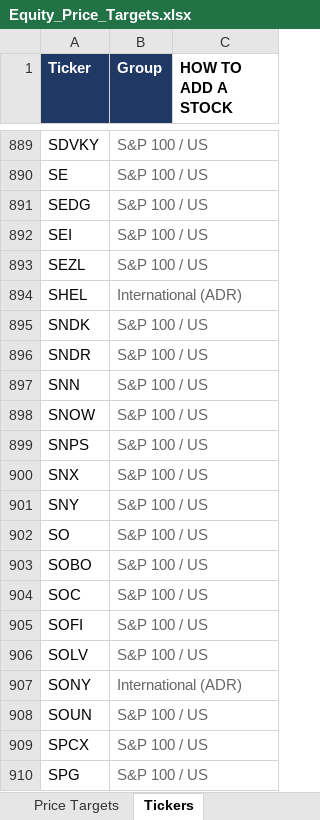
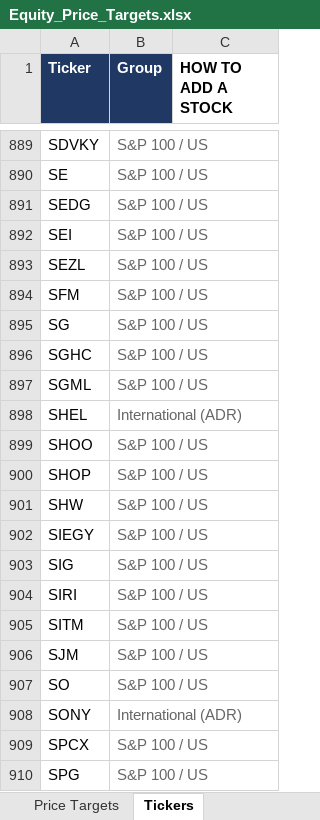
Before and after one commit to williamkellyjr123-source/equity-price-targets, an Excel workbook: Equity_Price_Targets.xlsx, sheet Tickers, drawn as a sheet; only a part is shown, gaps mark what is left out; values as stored, in another font and other column widths than the file's, no borders; removed rows and columns are numbered as before the commit, all else as after; the diff names each change by its address in the sheet, - before the commit and + after, or states it on an @@ line.

```diff
--- a/Equity_Price_Targets.xlsx (sheet Tickers)
+++ b/Equity_Price_Targets.xlsx (sheet Tickers)
+row 894: SFM | S&P 100 / US
+row 895: SG | S&P 100 / US
+row 896: SGHC | S&P 100 / US
+row 897: SGML | S&P 100 / US
-row 895: SNDK | S&P 100 / US
-row 896: SNDR | S&P 100 / US
-row 897: SNN | S&P 100 / US
-A899 (Ticker): SNOW
+A899 (Ticker): SHOO
-A900 (Ticker): SNPS
+A900 (Ticker): SHOP
-A901 (Ticker): SNX
+A901 (Ticker): SHW
-A902 (Ticker): SNY
+A902 (Ticker): SIEGY
+row 903: SIG | S&P 100 / US
+row 904: SIRI | S&P 100 / US
+row 905: SITM | S&P 100 / US
+row 906: SJM | S&P 100 / US
-row 903: SOBO | S&P 100 / US
-row 904: SOC | S&P 100 / US
-row 905: SOFI | S&P 100 / US
-row 906: SOLV | S&P 100 / US
-row 908: SOUN | S&P 100 / US
```
Also changed, not shown: sheet Price Targets, sheet Dashboard, 2 other files.
